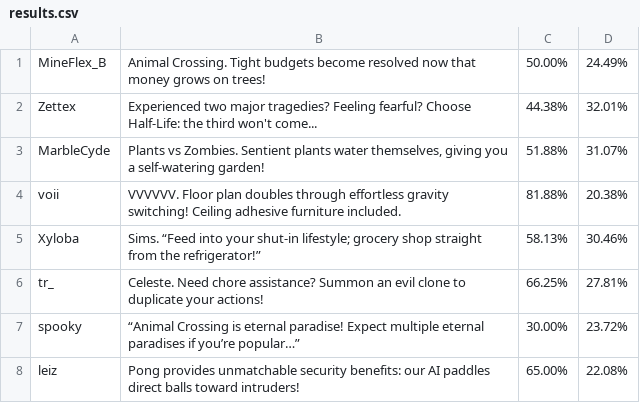
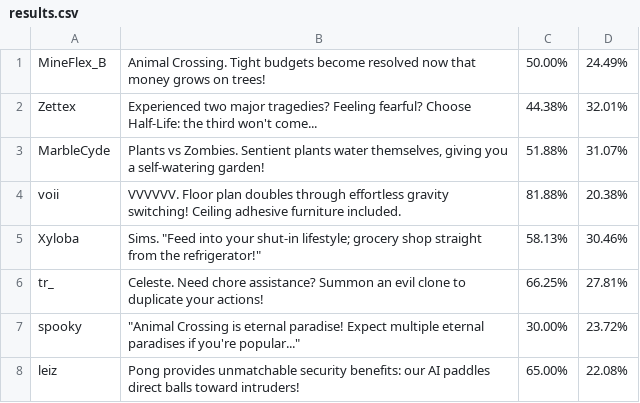
Before and after one commit to mkwiiallpro/twow7, a CSV file: onebyone/results.csv, drawn as a sheet.

```diff
--- a/onebyone/results.csv
+++ b/onebyone/results.csv
@@ -4,5 +4,5 @@ MarbleCyde,"Plants vs Zombies. Sentient plants water themselves, giving you a se
 voii,VVVVVV. Floor plan doubles through effortless gravity switching! Ceiling adhesive furniture included.,81.88%,20.38%
-Xyloba,Sims. “Feed into your shut-in lifestyle; grocery shop straight from the refrigerator!”,58.13%,30.46%
+Xyloba,"Sims. ""Feed into your shut-in lifestyle; grocery shop straight from the refrigerator!""",58.13%,30.46%
 tr_,Celeste. Need chore assistance? Summon an evil clone to duplicate your actions!,66.25%,27.81%
-spooky,“Animal Crossing is eternal paradise! Expect multiple eternal paradises if you’re popular…”,30.00%,23.72%
+spooky,"""Animal Crossing is eternal paradise! Expect multiple eternal paradises if you're popular...""",30.00%,23.72%
 leiz,Pong provides unmatchable security benefits: our AI paddles direct balls toward intruders!,65.00%,22.08%
```
Also changed, not shown: 4 other files.
